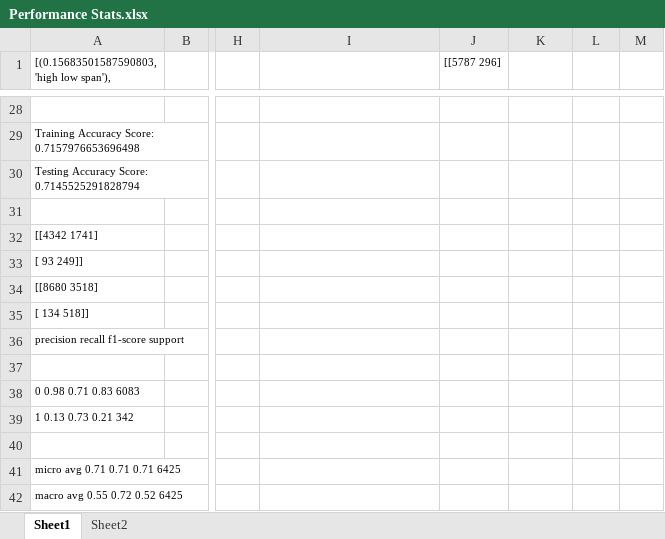
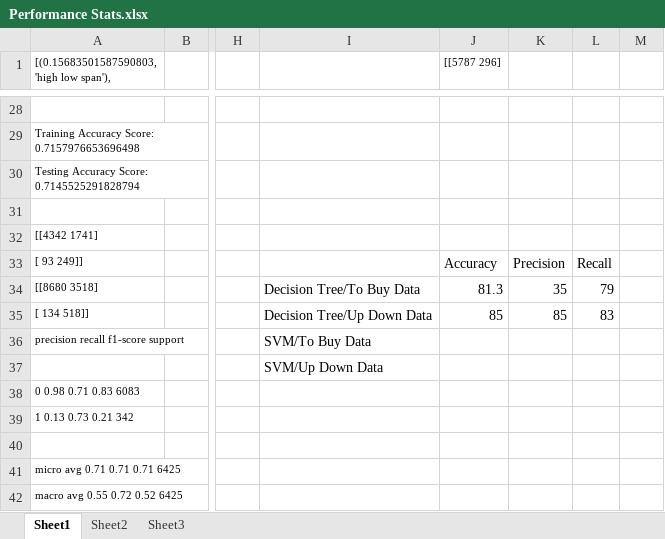
Before and after one commit to jhills5821/Final_Project, an Excel workbook: Performance Stats.xlsx, sheet Sheet1, drawn as a sheet; only a part is shown, gaps mark what is left out; values as stored, in another font and other column widths than the file's, no borders; the diff names each change by its address in the sheet, - before the commit and + after, or states it on an @@ line.

```diff
--- a/Performance Stats.xlsx (sheet Sheet1)
+++ b/Performance Stats.xlsx (sheet Sheet1)
+sheet tab: Sheet3
-J33 ([[5787 296]): (empty)
+J33 ([[5787 296]): Accuracy
-K33: (empty)
+K33: Precision
-L33: (empty)
+L33: Recall
-I34: (empty)
+I34: Decision Tree/To Buy Data
-J34 ([[5787 296]): (empty)
+J34 ([[5787 296]): 81.3
-K34: (empty)
+K34: 35
-L34: (empty)
+L34: 79
-I35: (empty)
+I35: Decision Tree/Up Down Data
-J35 ([[5787 296]): (empty)
+J35 ([[5787 296]): 85
-K35: (empty)
+K35: 85
-L35: (empty)
+L35: 83
-I36: (empty)
+I36: SVM/To Buy Data
-I37: (empty)
+I37: SVM/Up Down Data
```
Also changed, not shown: 10 other files.
